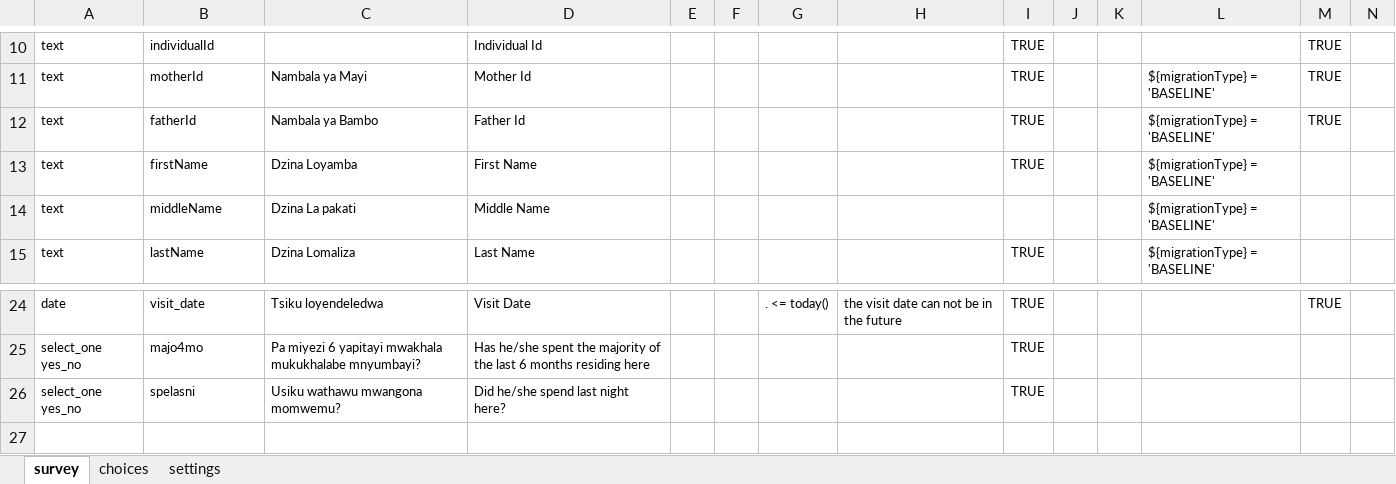
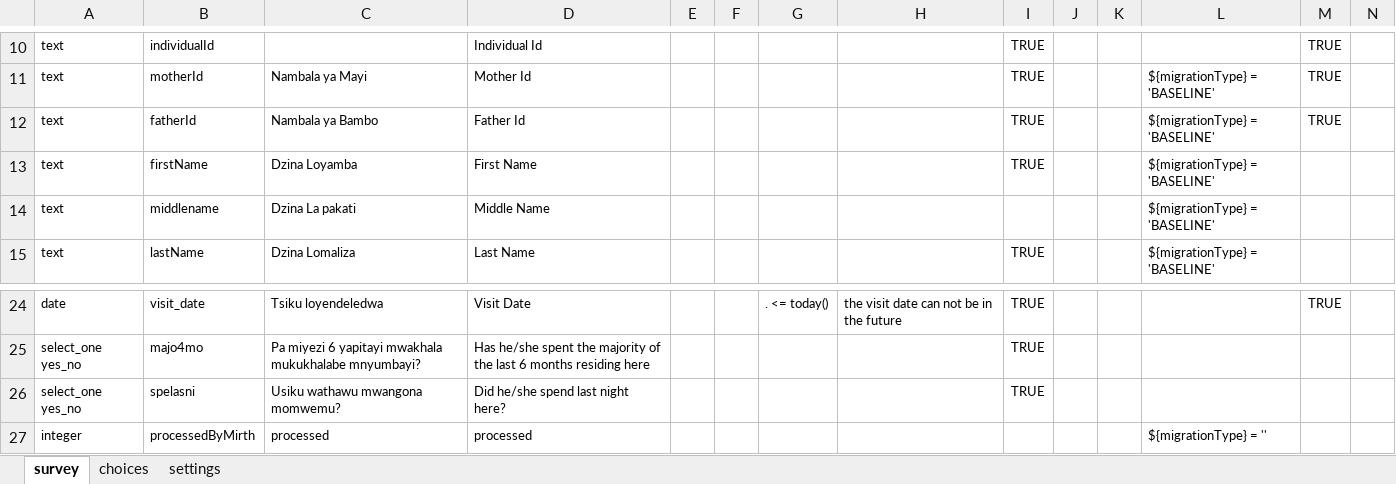
Before and after one commit to OpenHDS/openhds-tablet, an Excel workbook: xforms/xlsforms/baseline.xlsx, sheet survey, drawn as a sheet; only a part is shown, gaps mark what is left out; values as stored, in another font and other column widths than the file's, no borders; rows hold the shown columns only; the diff names each change by its address in the sheet, - before the commit and + after, or states it on an @@ line.

Commit message:
added processedByMith field

```diff
--- a/xforms/xlsforms/baseline.xlsx (sheet survey)
+++ b/xforms/xlsforms/baseline.xlsx (sheet survey)
-B14: middleName
+B14: middlename
+row 27: integer | processedByMirth | processed | processed |  |  |  |  |  |  |  | ${migrationType} = ''
```
